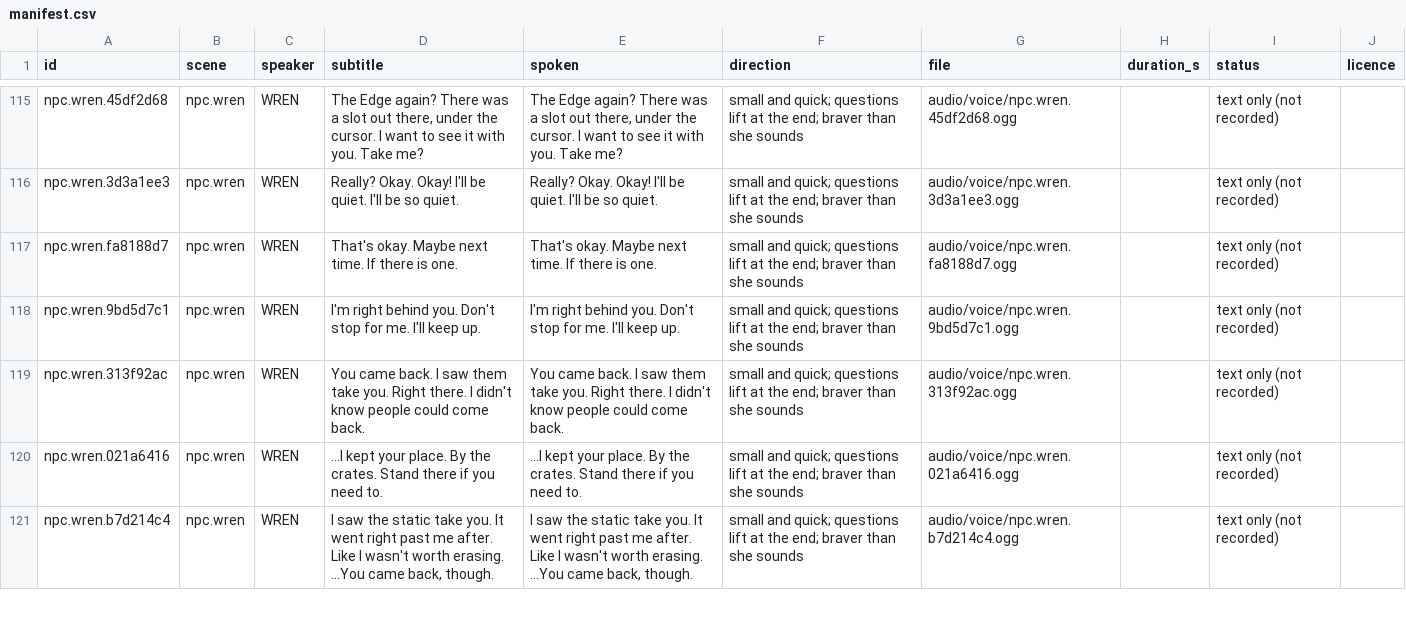
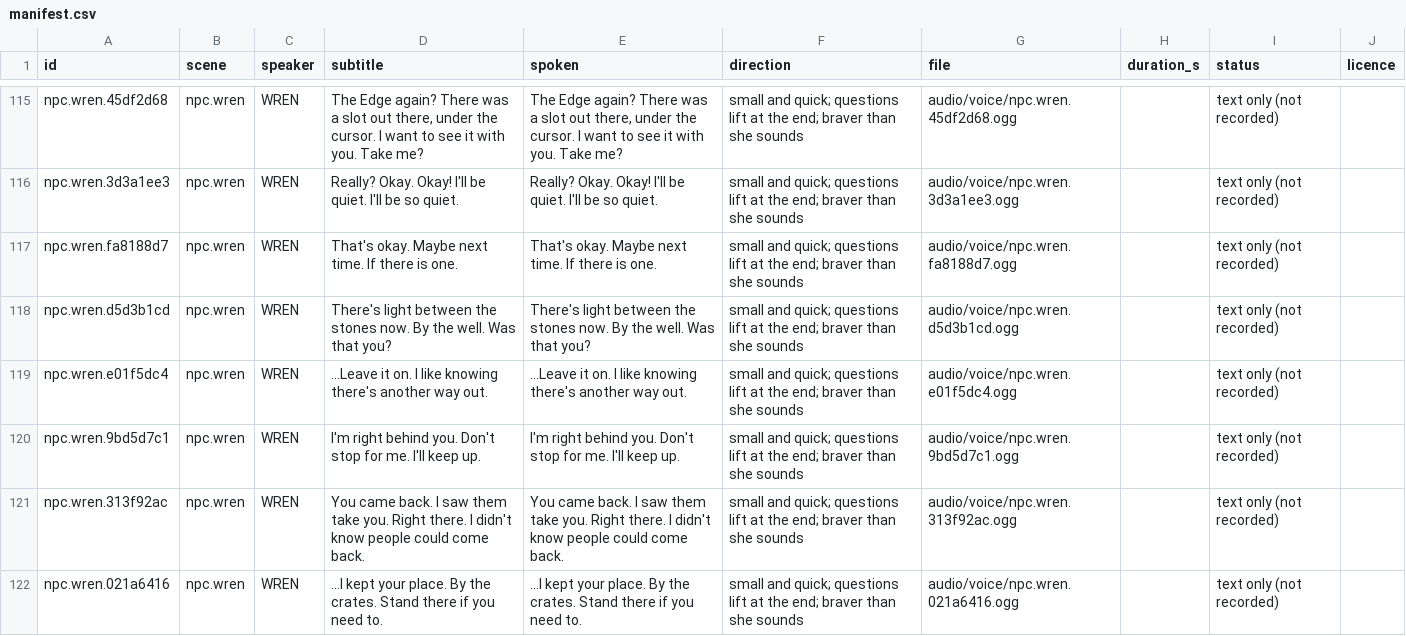
Before and after one commit to makedonskivasil3-sketch/The-Last-Save-File, a CSV file: audio/voice/manifest.csv, drawn as a sheet; only a part is shown, gaps mark what is left out; the shorter side is filled out with more unchanged rows.

```diff
--- a/audio/voice/manifest.csv
+++ b/audio/voice/manifest.csv
@@ -117,2 +117,4 @@ id,scene,speaker,subtitle,spoken,direction,file,duration_s,status,licence
 "npc.wren.fa8188d7","npc.wren","WREN","That's okay. Maybe next time. If there is one.","That's okay. Maybe next time. If there is one.","small and quick; questions lift at the end; braver than she sounds","audio/voice/npc.wren.fa8188d7.ogg","","text only (not recorded)",""
+"npc.wren.d5d3b1cd","npc.wren","WREN","There's light between the stones now. By the well. Was that you?","There's light between the stones now. By the well. Was that you?","small and quick; questions lift at the end; braver than she sounds","audio/voice/npc.wren.d5d3b1cd.ogg","","text only (not recorded)",""
+"npc.wren.e01f5dc4","npc.wren","WREN","...Leave it on. I like knowing there's another way out.","...Leave it on. I like knowing there's another way out.","small and quick; questions lift at the end; braver than she sounds","audio/voice/npc.wren.e01f5dc4.ogg","","text only (not recorded)",""
 "npc.wren.9bd5d7c1","npc.wren","WREN","I'm right behind you. Don't stop for me. I'll keep up.","I'm right behind you. Don't stop for me. I'll keep up.","small and quick; questions lift at the end; braver than she sounds","audio/voice/npc.wren.9bd5d7c1.ogg","","text only (not recorded)",""
```
Also changed, not shown: 20 other files.
